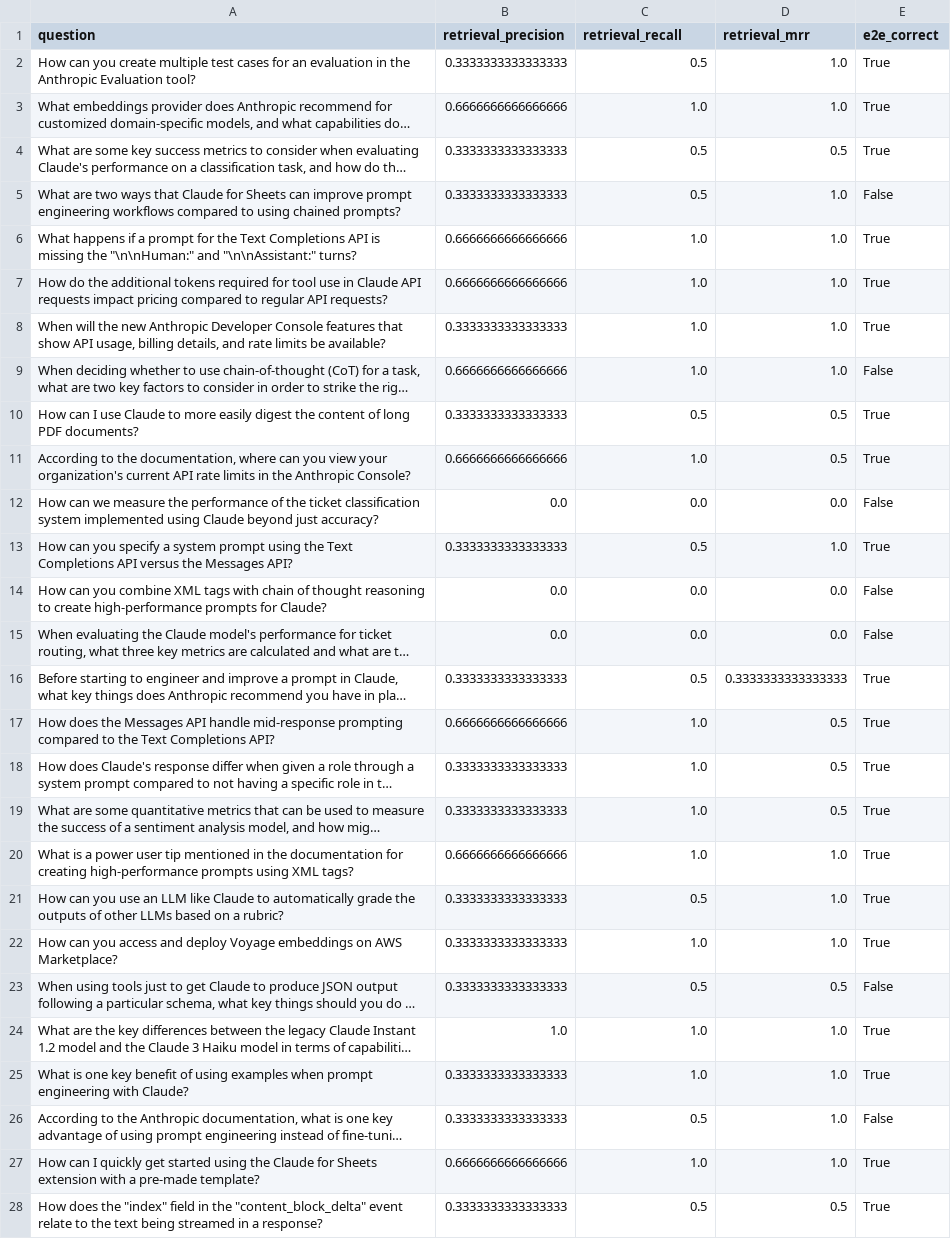
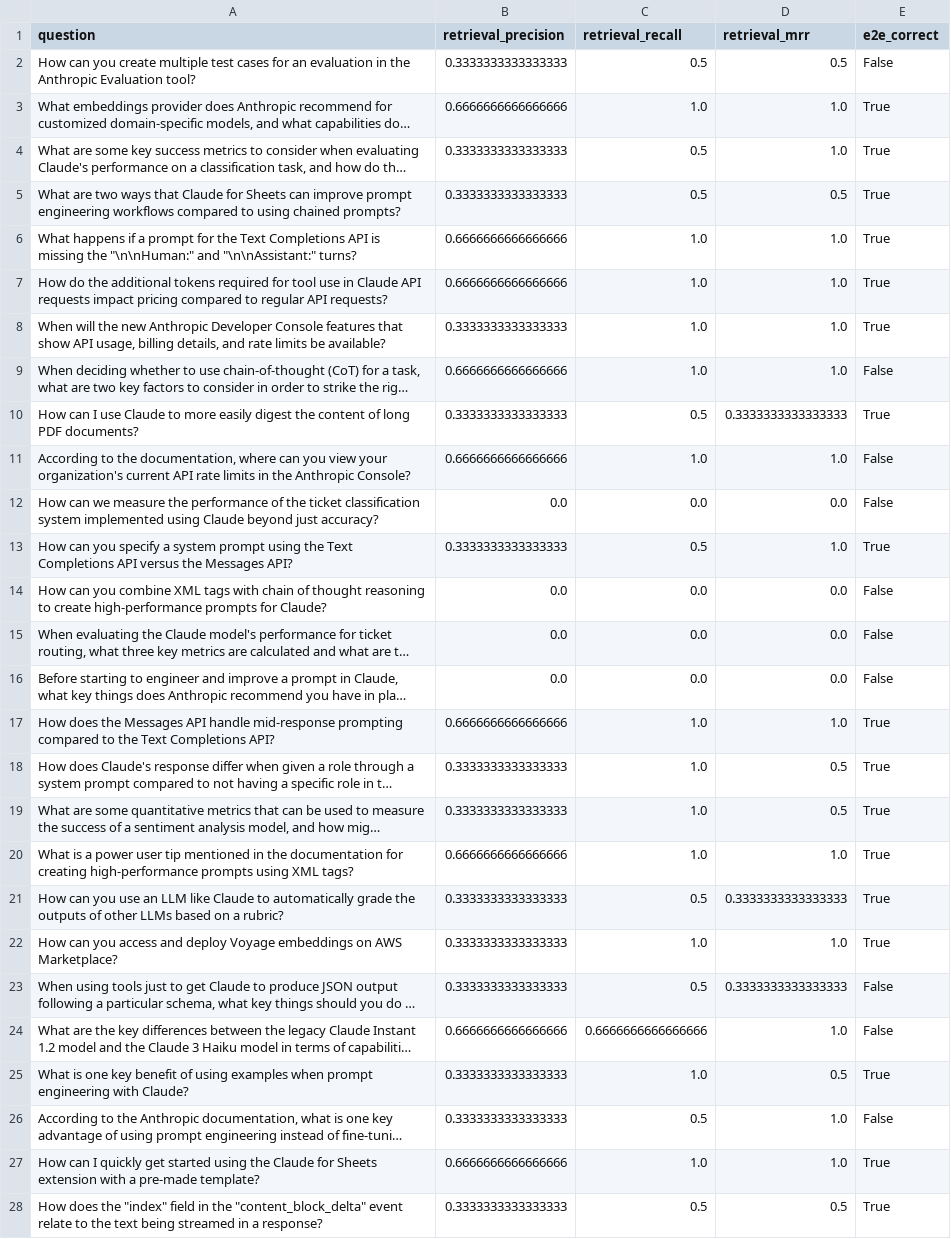
Before and after one commit to KimJiHan/claude-cookbooks, a CSV file: skills/retrieval_augmented_generation/evaluation/csvs/evaluation_results_detailed.csv (was skills/retrieval_augmented_generation/evaluation/csvs/evaluation_results_detailed_level_two.csv), drawn as a sheet; only a part is shown; long unchanged cells end in …; the diff covers the shown part only; the diff names each change by its address in the sheet, - before the commit and + after, or states it on an @@ line.

```diff
--- a/skills/retrieval_augmented_generation/evaluation/csvs/evaluation_results_detailed_level_two.csv
+++ b/skills/retrieval_augmented_generation/evaluation/csvs/evaluation_results_detailed.csv
-D2 (retrieval_mrr): 1.0
+D2 (retrieval_mrr): 0.5
-E2 (e2e_correct): True
+E2 (e2e_correct): False
-D4 (retrieval_mrr): 0.5
+D4 (retrieval_mrr): 1.0
-D5 (retrieval_mrr): 1.0
+D5 (retrieval_mrr): 0.5
-E5 (e2e_correct): False
+E5 (e2e_correct): True
-D10 (retrieval_mrr): 0.5
+D10 (retrieval_mrr): 0.3333333333333333
-D11 (retrieval_mrr): 0.5
+D11 (retrieval_mrr): 1.0
-E11 (e2e_correct): True
+E11 (e2e_correct): False
-B16 (retrieval_precision): 0.3333333333333333
+B16 (retrieval_precision): 0.0
-C16 (retrieval_recall): 0.5
+C16 (retrieval_recall): 0.0
-D16 (retrieval_mrr): 0.3333333333333333
+D16 (retrieval_mrr): 0.0
-E16 (e2e_correct): True
+E16 (e2e_correct): False
-D17 (retrieval_mrr): 0.5
+D17 (retrieval_mrr): 1.0
-D21 (retrieval_mrr): 1.0
+D21 (retrieval_mrr): 0.3333333333333333
-D23 (retrieval_mrr): 0.5
+D23 (retrieval_mrr): 0.3333333333333333
-B24 (retrieval_precision): 1.0
+B24 (retrieval_precision): 0.6666666666666666
-C24 (retrieval_recall): 1.0
+C24 (retrieval_recall): 0.6666666666666666
-E24 (e2e_correct): True
+E24 (e2e_correct): False
-D25 (retrieval_mrr): 1.0
+D25 (retrieval_mrr): 0.5
```
Also changed, not shown: 59 edited cells elsewhere in this file, skills/retrieval_augmented_generation/evaluation/csvs/evaluation_results_detailed_level_three.csv, 9 other files.
